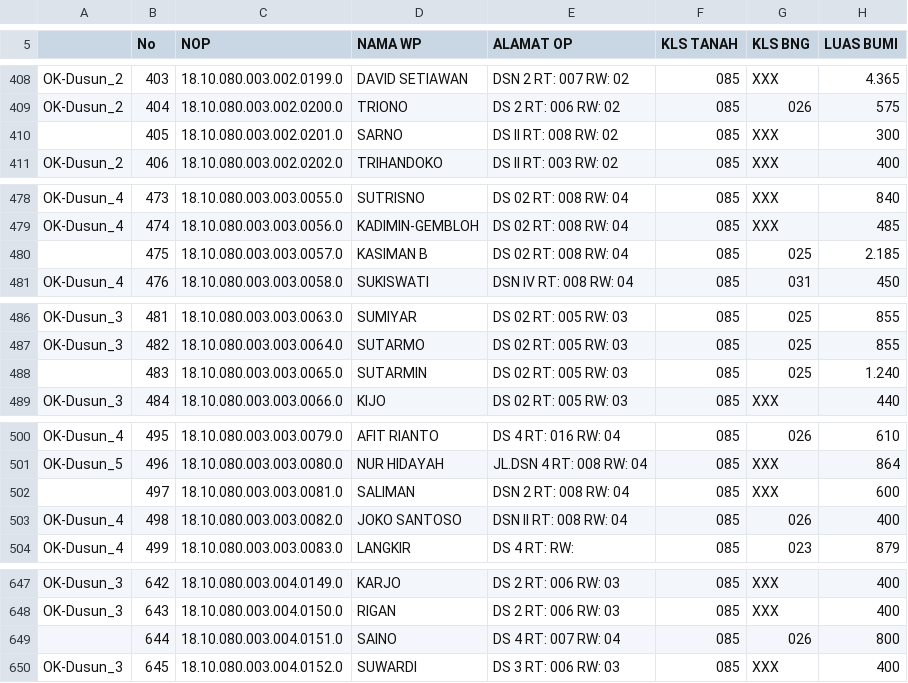
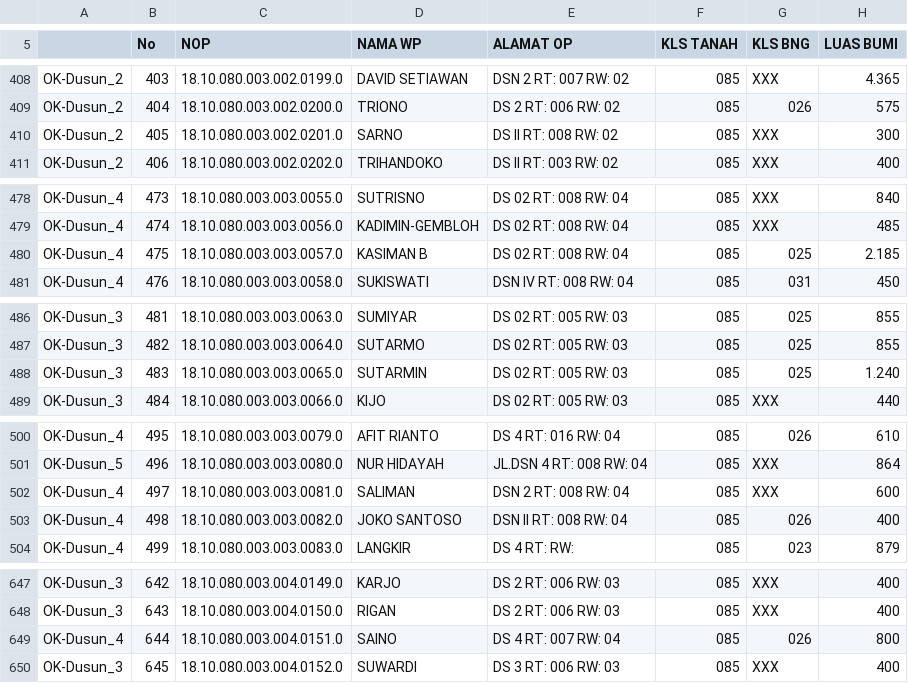
Before and after one commit to kfajar70-nizar/pbb-gondangrejo, a CSV file: data_pbb.csv, drawn as a sheet; only a part is shown, gaps mark what is left out; the diff covers the shown part only; the diff names each change by its address in the sheet, - before the commit and + after, or states it on an @@ line.

```diff
--- a/data_pbb.csv
+++ b/data_pbb.csv
-A410: (empty)
+A410: OK-Dusun_2
-A480: (empty)
+A480: OK-Dusun_4
-A488: (empty)
+A488: OK-Dusun_3
-A502: (empty)
+A502: OK-Dusun_4
-A649: (empty)
+A649: OK-Dusun_4
```
Also changed, not shown: 28 edited cells elsewhere in this file.
